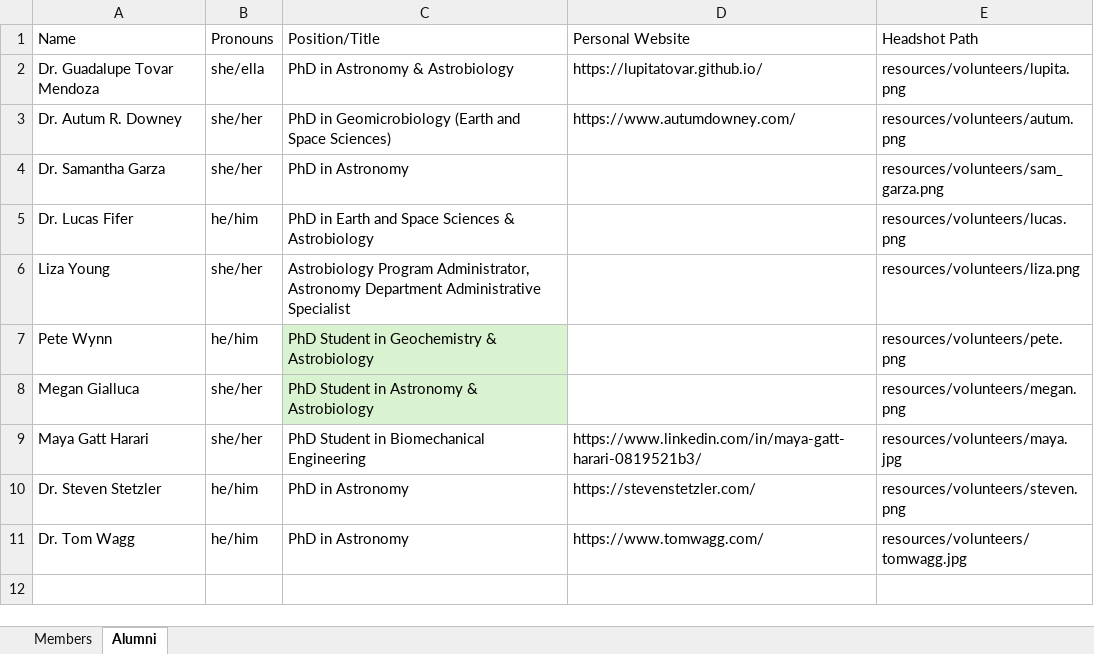
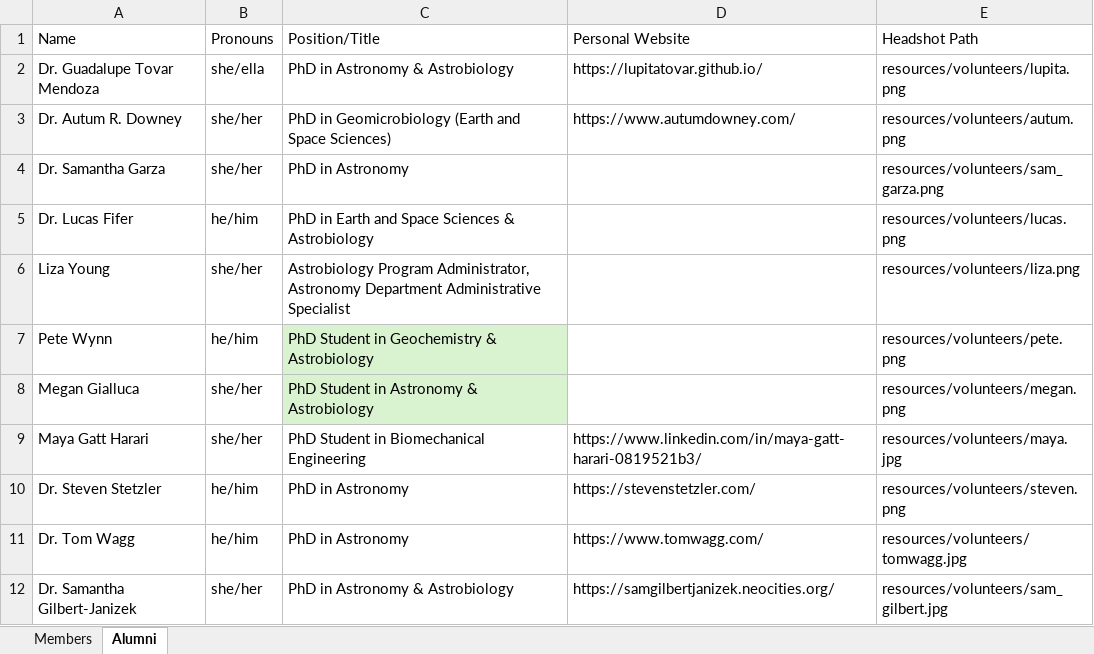
Before and after one commit to e-steam/e-steam.github.io, an Excel workbook: resources/membersalums_REF_ONLY.xlsx, sheet Alumni, drawn as a sheet; values as stored, in another font and other column widths than the file's, no borders; the diff names each change by its address in the sheet, - before the commit and + after, or states it on an @@ line.

```diff
--- a/resources/membersalums_REF_ONLY.xlsx (sheet Alumni)
+++ b/resources/membersalums_REF_ONLY.xlsx (sheet Alumni)
+row 12: Dr. Samantha Gilbert-Janizek | she/her | PhD in Astronomy & Astrobiology | https://samgilbertjanizek.neocities.org/ | resources/volunteers/sam_gilbert.jpg
```
Also changed, not shown: sheet Members, 2 other files.
